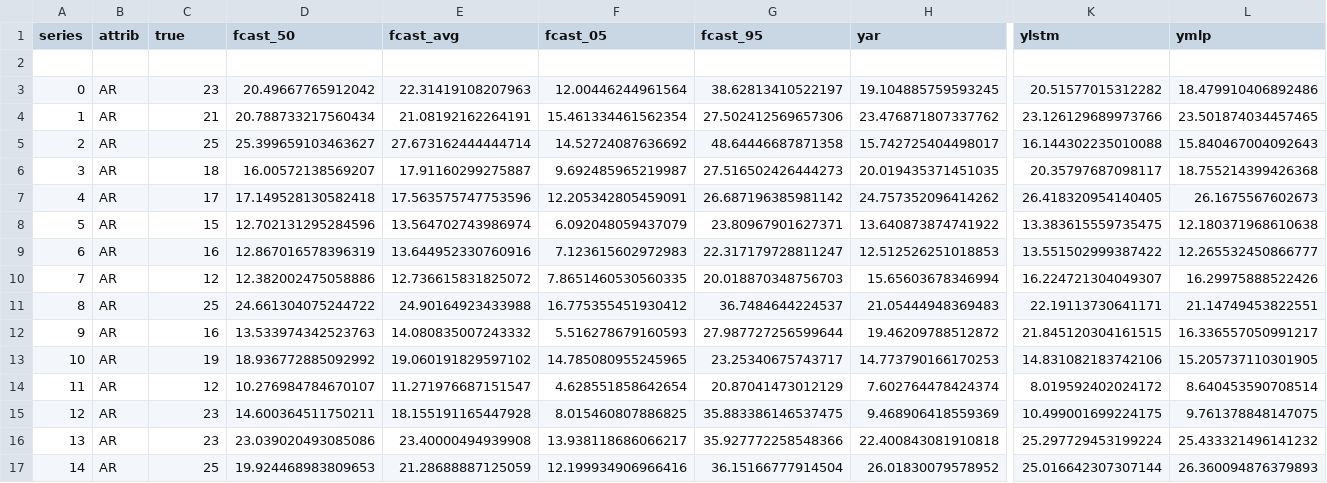
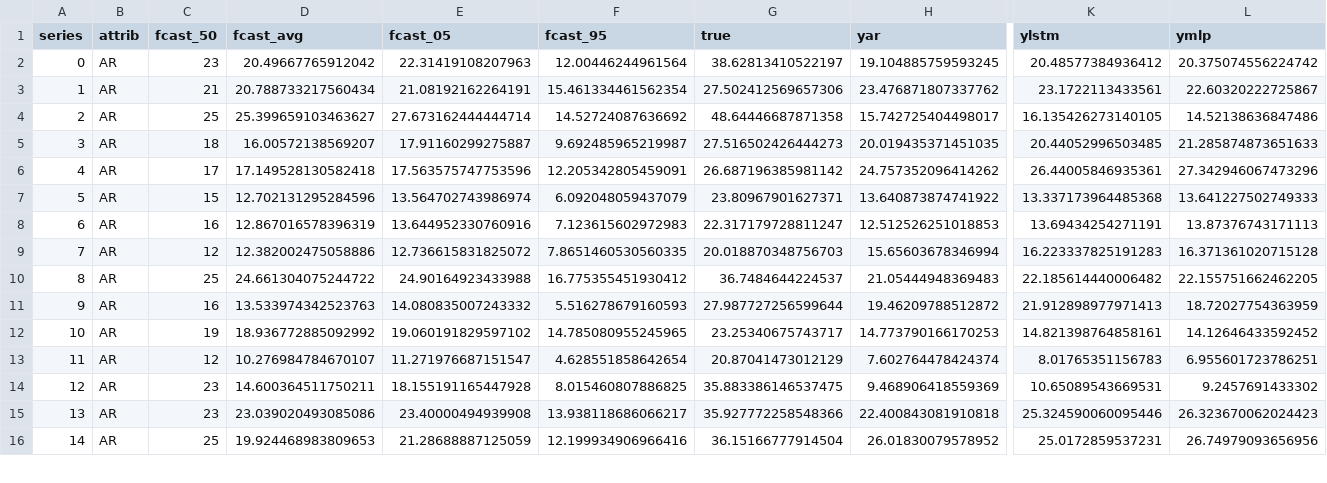
Before and after one commit to maniezzo/GDOforecast, a CSV file: boost_forecast/res_AR_75.csv, drawn as a sheet; only a part is shown, gaps mark what is left out; removed rows and columns are numbered as before the commit, all else as after; rows hold the shown columns only; the diff covers the shown part only; the diff names each change by its address in the sheet, - before the commit and + after, or states it on an @@ line.

```diff
--- a/boost_forecast/res_AR_75.csv
+++ b/boost_forecast/res_AR_75.csv
-C1: true
+C1: fcast_50
-D1: fcast_50
+D1: fcast_avg
-E1: fcast_avg
+E1: fcast_05
-F1: fcast_05
+F1: fcast_95
-G1: fcast_95
+G1: true
-row 2: (empty)
-K2 (ylstm): 20.51577015312282
+K2 (ylstm): 20.48577384936412
-L2 (ymlp): 18.479910406892486
+L2 (ymlp): 20.375074556224742
-K3 (ylstm): 23.126129689973766
+K3 (ylstm): 23.1722113433561
-L3 (ymlp): 23.501874034457465
+L3 (ymlp): 22.60320222725867
-K4 (ylstm): 16.144302235010088
+K4 (ylstm): 16.135426273140105
-L4 (ymlp): 15.840467004092643
+L4 (ymlp): 14.52138636847486
-K5 (ylstm): 20.35797687098117
+K5 (ylstm): 20.44052996503485
-L5 (ymlp): 18.755214399426368
+L5 (ymlp): 21.285874873651633
-K6 (ylstm): 26.418320954140405
+K6 (ylstm): 26.44005846935361
-L6 (ymlp): 26.1675567602673
+L6 (ymlp): 27.342946067473296
-K7 (ylstm): 13.383615559735475
+K7 (ylstm): 13.337173964485368
-L7 (ymlp): 12.180371968610638
+L7 (ymlp): 13.641227502749333
-K8 (ylstm): 13.551502999387422
+K8 (ylstm): 13.69434254271191
-L8 (ymlp): 12.265532450866777
+L8 (ymlp): 13.87376743171113
-K9 (ylstm): 16.224721304049307
+K9 (ylstm): 16.223337825191283
-L9 (ymlp): 16.29975888522426
+L9 (ymlp): 16.371361020715128
-K10 (ylstm): 22.19113730641171
+K10 (ylstm): 22.185614440006482
-L10 (ymlp): 21.14749453822551
+L10 (ymlp): 22.155751662462205
-K11 (ylstm): 21.845120304161515
+K11 (ylstm): 21.912898977971413
-L11 (ymlp): 16.336557050991217
+L11 (ymlp): 18.72027754363959
-K12 (ylstm): 14.831082183742106
+K12 (ylstm): 14.821398764858161
-L12 (ymlp): 15.205737110301905
+L12 (ymlp): 14.12646433592452
-K13 (ylstm): 8.019592402024172
+K13 (ylstm): 8.01765351156783
-L13 (ymlp): 8.640453590708514
+L13 (ymlp): 6.955601723786251
-K14 (ylstm): 10.499001699224175
+K14 (ylstm): 10.65089543669531
-L14 (ymlp): 9.761378848147075
+L14 (ymlp): 9.2457691433302
-K15 (ylstm): 25.297729453199224
+K15 (ylstm): 25.324590060095446
-L15 (ymlp): 25.433321496141232
+L15 (ymlp): 26.323670062024423
-K16 (ylstm): 25.016642307307144
+K16 (ylstm): 25.0172859537231
-L16 (ymlp): 26.360094876379893
+L16 (ymlp): 26.74979093656956
```
Also changed, not shown: 6 removed rows and 62 edited cells elsewhere in this file, 4 other files.
